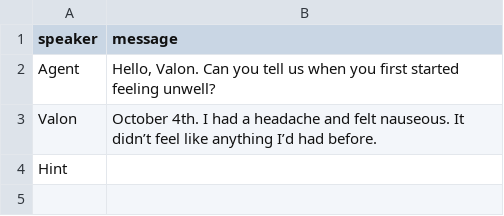
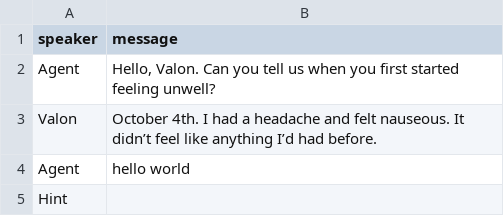
Before and after one commit to solveitagent/solveit, a CSV file: data/culprits/Ismet Peja.csv, drawn as a sheet.

Commit message:
test

```diff
--- a/data/culprits/Ismet Peja.csv
+++ b/data/culprits/Ismet Peja.csv
@@ -3,2 +3,3 @@ Agent,"Hello, Valon. Can you tell us when you first started feeling unwell?"
 Valon,October 4th. I had a headache and felt nauseous. It didn’t feel like anything I’d had before.
+Agent, "hello world"
 Hint,
```
